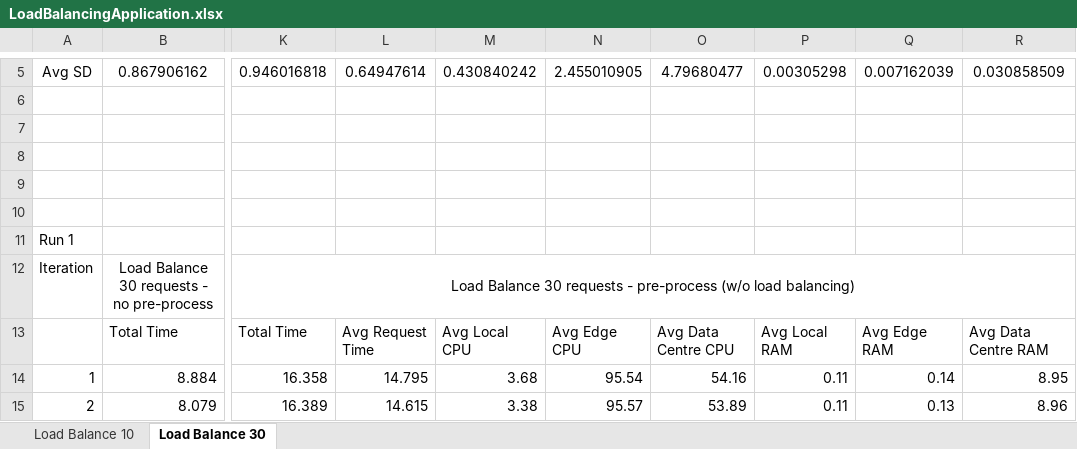
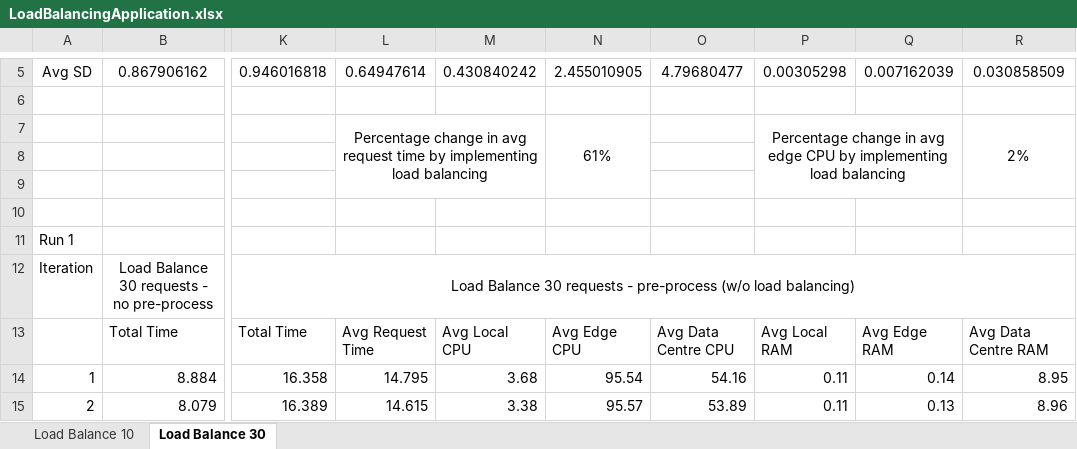
Before and after one commit to ConnorDickson/FinalYearProject, an Excel workbook: Documentation/Experiments/LoadBalancingApplication.xlsx, sheet Load Balance 30, drawn as a sheet; only a part is shown, gaps mark what is left out; values as stored, in another font and other column widths than the file's, no borders; charts and pictures not drawn; rows hold the shown columns only; the diff names each change by its address in the sheet, - before the commit and + after, or states it on an @@ line.

```diff
--- a/Documentation/Experiments/LoadBalancingApplication.xlsx (sheet Load Balance 30)
+++ b/Documentation/Experiments/LoadBalancingApplication.xlsx (sheet Load Balance 30)
-row 7: (empty)
+row 7:  |  |  | Percentage change in avg request time by implementing load balancing |  | 61% |  | Percentage change in avg edge CPU by implementing load balancing |  | 2%
+L7:M9 merged
+N7:N9 merged
+P7:Q9 merged
+R7:R9 merged
```
Also changed, not shown: sheet Load Balance 10, charts or pictures, Documentation/Experiments/CachingApplication.xlsx, Documentation/Experiments/VoiceRecognition.xlsx, 18 other files.
